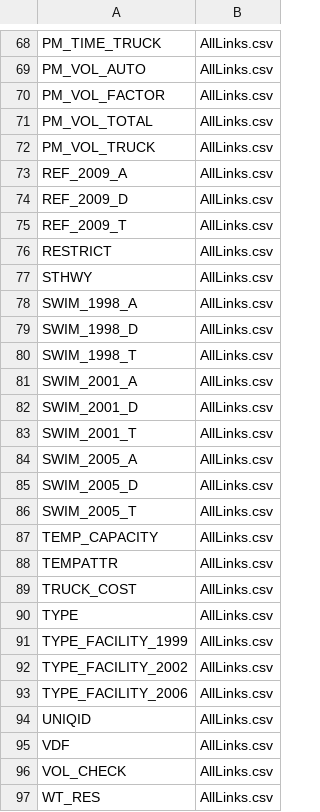
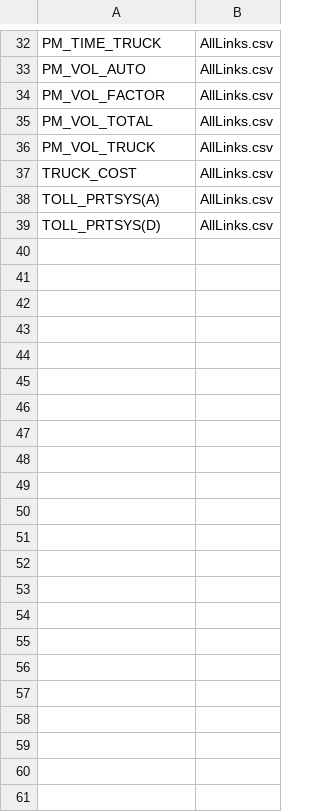
Before and after one commit to tlumip/tlumip, a CSV file: root/scenario/inputs/parameters/linkFieldNames.csv, drawn as a sheet; only a part is shown, gaps mark what is left out; the diff covers the shown part only.

Commit message:
SWIM-60 Updating linkFieldNames.csv that aligns with latest Version file
git-svn-id: http://216.243.97.229:9090/svn/projects/trunk/tlumip@7503 ee1c2863-5742-f242-9f82-d2f51c100d09

```diff
--- a/root/scenario/inputs/parameters/linkFieldNames.csv
+++ b/root/scenario/inputs/parameters/linkFieldNames.csv
@@ -72,26 +36,4 @@ PM_VOL_TOTAL,AllLinks.csv
 PM_VOL_TRUCK,AllLinks.csv
-REF_2009_A,AllLinks.csv
-REF_2009_D,AllLinks.csv
-REF_2009_T,AllLinks.csv
-RESTRICT,AllLinks.csv
-STHWY,AllLinks.csv
-SWIM_1998_A,AllLinks.csv
-SWIM_1998_D,AllLinks.csv
-SWIM_1998_T,AllLinks.csv
-SWIM_2001_A,AllLinks.csv
-SWIM_2001_D,AllLinks.csv
-SWIM_2001_T,AllLinks.csv
-SWIM_2005_A,AllLinks.csv
-SWIM_2005_D,AllLinks.csv
-SWIM_2005_T,AllLinks.csv
-TEMP_CAPACITY,AllLinks.csv
-TEMPATTR,AllLinks.csv
 TRUCK_COST,AllLinks.csv
-TYPE,AllLinks.csv
-TYPE_FACILITY_1999,AllLinks.csv
-TYPE_FACILITY_2002,AllLinks.csv
-TYPE_FACILITY_2006,AllLinks.csv
-UNIQID,AllLinks.csv
-VDF,AllLinks.csv
-VOL_CHECK,AllLinks.csv
-WT_RES,AllLinks.csv
+TOLL_PRTSYS(A),AllLinks.csv
+TOLL_PRTSYS(D),AllLinks.csv
```
Also changed, not shown: 36 removed rows and 5 edited cells elsewhere in this file.
